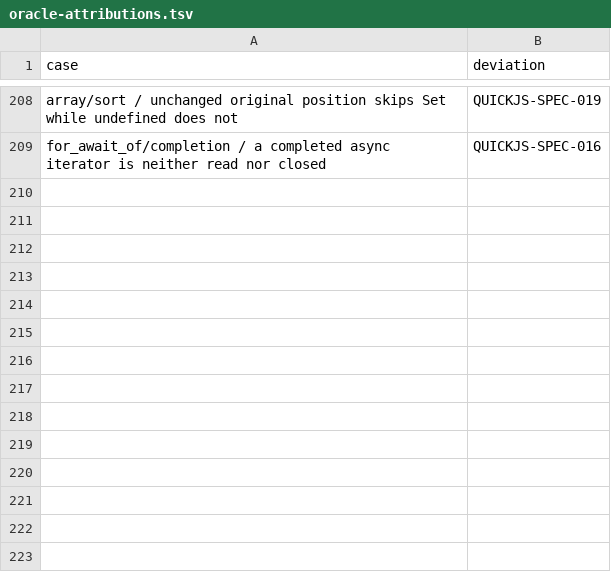
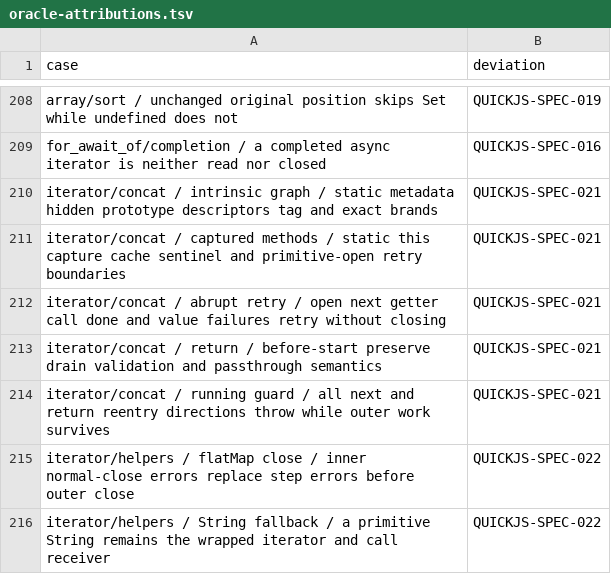
Before and after one commit to pocket-nexus/quickjs-oxide, a TSV file: dev-support/oracle-attributions.tsv, drawn as a sheet; only a part is shown, gaps mark what is left out; the diff names each change by its address in the sheet, - before the commit and + after, or states it on an @@ line.

```diff
--- a/dev-support/oracle-attributions.tsv
+++ b/dev-support/oracle-attributions.tsv
+row 210: iterator/concat / intrinsic graph / static metadata hidden prototype descriptors tag and exact brands | QUICKJS-SPEC-021
+row 211: iterator/concat / captured methods / static this capture cache sentinel and primitive-open retry boundaries | QUICKJS-SPEC-021
+row 212: iterator/concat / abrupt retry / open next getter call done and value failures retry without closing | QUICKJS-SPEC-021
+row 213: iterator/concat / return / before-start preserve drain validation and passthrough semantics | QUICKJS-SPEC-021
+row 214: iterator/concat / running guard / all next and return reentry directions throw while outer work survives | QUICKJS-SPEC-021
+row 215: iterator/helpers / flatMap close / inner normal-close errors replace step errors before outer close | QUICKJS-SPEC-022
+row 216: iterator/helpers / String fallback / a primitive String remains the wrapped iterator and call receiver | QUICKJS-SPEC-022
```
Also changed, not shown: dev-support/quickjs-spec-departures.tsv, 5 other files.
